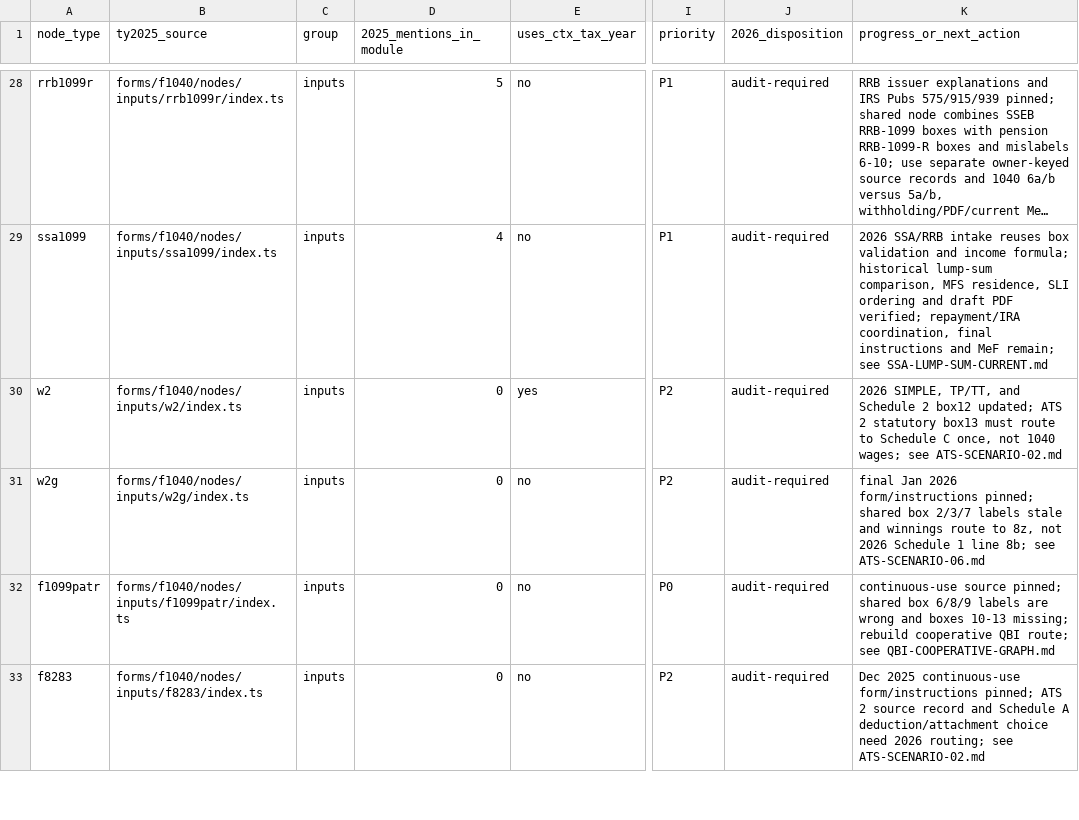
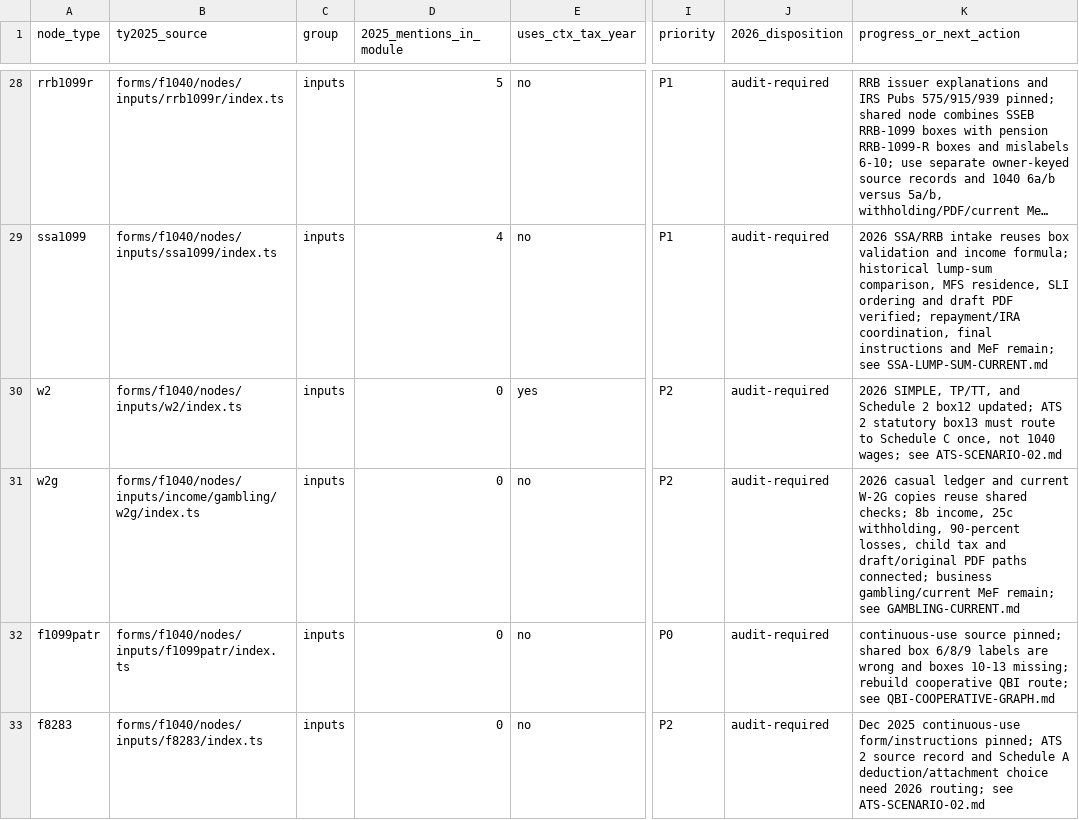
Before and after one commit to filedcom/opentax, a CSV file: docs/ty2026/inventories/node-coverage.csv, drawn as a sheet; only a part is shown, gaps mark what is left out; long unchanged cells end in …; the diff names each change by its address in the sheet, - before the commit and + after, or states it on an @@ line.

Commit message:
feat(ty2026): reconcile casual gambling income losses and draft output

```diff
--- a/docs/ty2026/inventories/node-coverage.csv
+++ b/docs/ty2026/inventories/node-coverage.csv
-B31 (ty2025_source): forms/f1040/nodes/inputs/w2g/index.ts
+B31 (ty2025_source): forms/f1040/nodes/inputs/income/gambling/w2g/index.ts
-K31 (progress_or_next_action): final Jan 2026 form/instructions pinned; shared box 2/3/7 labels stale and winnings route to 8z, not 2026 Schedule 1 line 8b; see ATS-SCENARIO-06.md
+K31 (progress_or_next_action): 2026 casual ledger and current W-2G copies reuse shared checks; 8b income, 25c withholding, 90-percent losses, child tax and draft/original PDF paths connected; business gambling/current MeF remain; see GAMBLING-CURRENT.md
```
Also changed, not shown: 27 other files.
